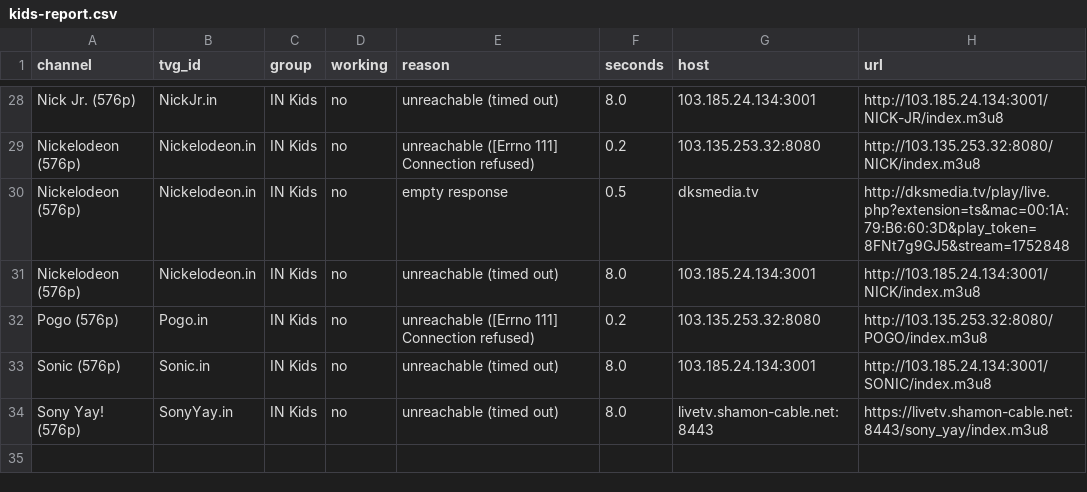
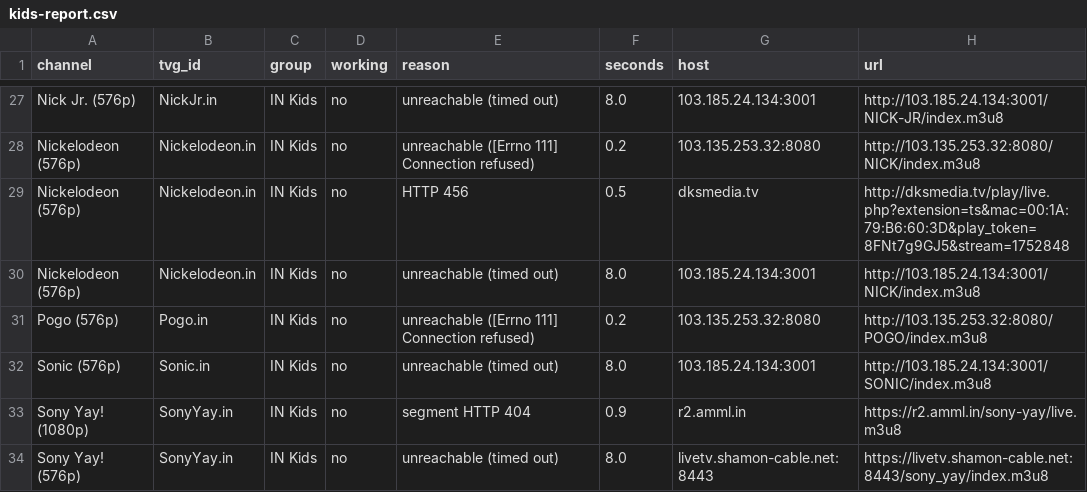
Before and after one commit to Inam321/iptv, a CSV file: reports/kids-report.csv, drawn as a sheet; only a part is shown, gaps mark what is left out; the diff covers the shown part only.

```diff
--- a/reports/kids-report.csv
+++ b/reports/kids-report.csv
@@ -29,3 +28,3 @@ Nick Jr. (576p),NickJr.in,IN Kids,no,unreachable (timed out),8.0,103.185.24.134:
 Nickelodeon (576p),Nickelodeon.in,IN Kids,no,unreachable ([Errno 111] Connection refused),0.2,103.135.253.32:8080,http://103.135.253.32:8080/NICK/index.m3u8
-Nickelodeon (576p),Nickelodeon.in,IN Kids,no,empty response,0.5,dksmedia.tv,http://dksmedia.tv/play/live.php?extension=ts&mac=00:1A:79:B6:60:3D&play_token=8FNt7g9GJ5&stream=1752848
+Nickelodeon (576p),Nickelodeon.in,IN Kids,no,HTTP 456,0.5,dksmedia.tv,http://dksmedia.tv/play/live.php?extension=ts&mac=00:1A:79:B6:60:3D&play_token=8FNt7g9GJ5&stream=1752848
 Nickelodeon (576p),Nickelodeon.in,IN Kids,no,unreachable (timed out),8.0,103.185.24.134:3001,http://103.185.24.134:3001/NICK/index.m3u8
@@ -33,2 +32,3 @@ Pogo (576p),Pogo.in,IN Kids,no,unreachable ([Errno 111] Connection refused),0.2,
 Sonic (576p),Sonic.in,IN Kids,no,unreachable (timed out),8.0,103.185.24.134:3001,http://103.185.24.134:3001/SONIC/index.m3u8
+Sony Yay! (1080p),SonyYay.in,IN Kids,no,segment HTTP 404,0.9,r2.amml.in,https://r2.amml.in/sony-yay/live.m3u8
 Sony Yay! (576p),SonyYay.in,IN Kids,no,unreachable (timed out),8.0,livetv.shamon-cable.net:8443,https://livetv.shamon-cable.net:8443/sony_yay/index.m3u8
```
Also changed, not shown: 5 added rows, 6 removed rows and 12 edited cells elsewhere in this file, reports/entertainment-report.csv, reports/movies-report.csv, 14 other files.
